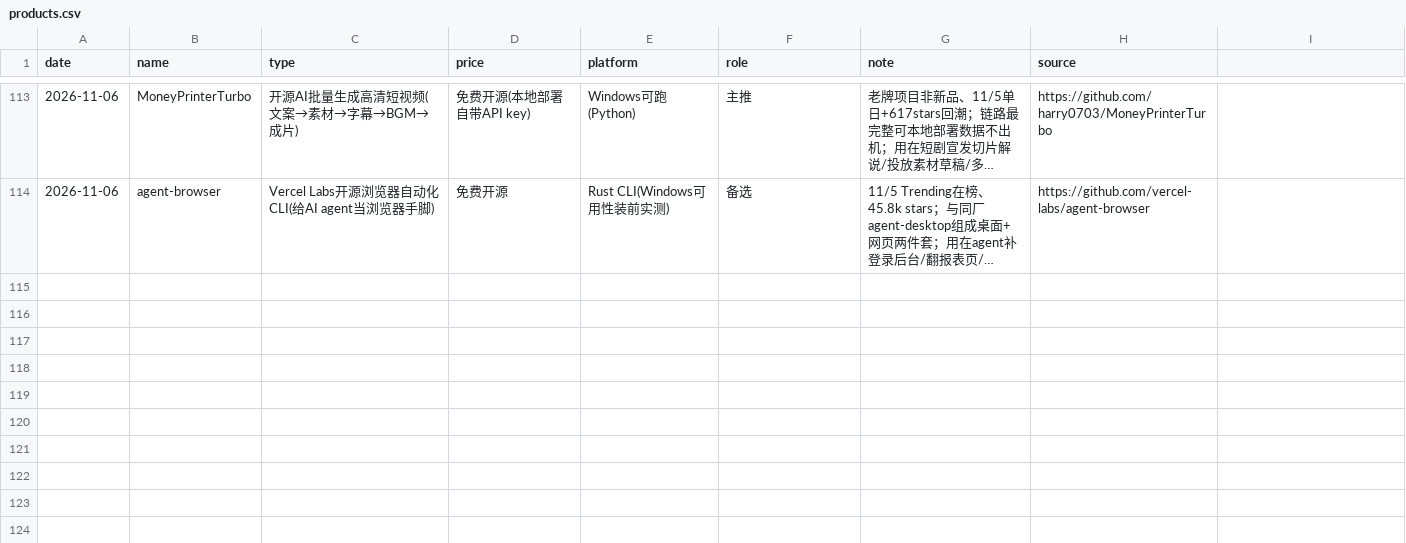
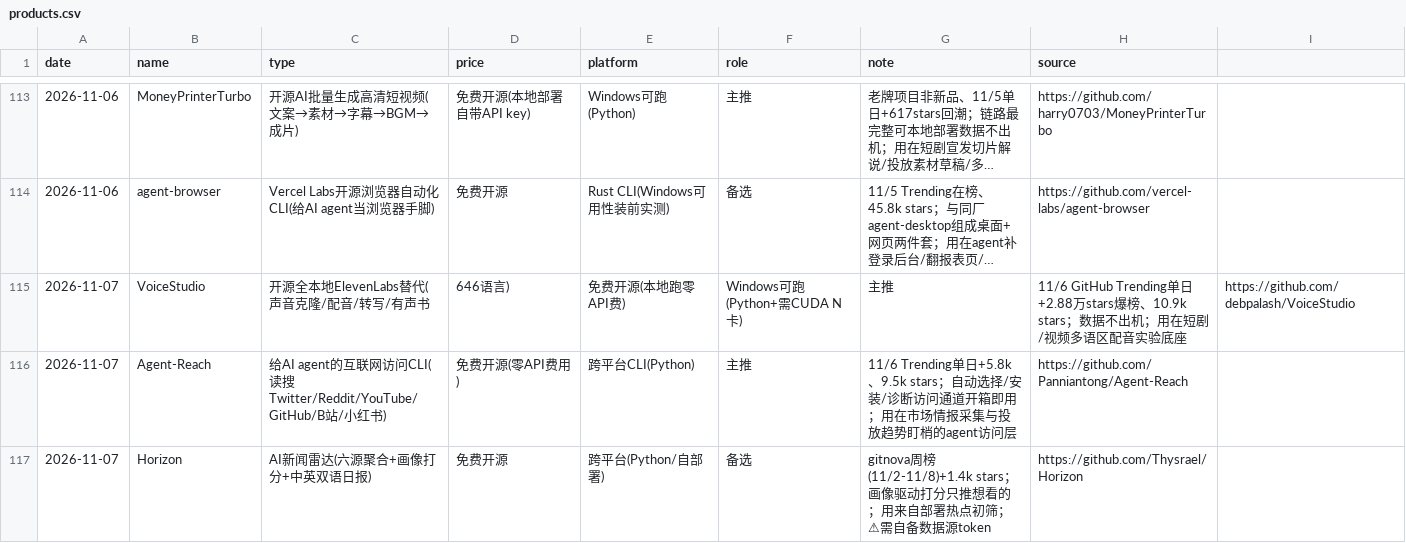
Before and after one commit to fengwuyun/daily-reports-hub, a CSV file: products.csv, drawn as a sheet; only a part is shown, gaps mark what is left out; long unchanged cells end in …; the diff names each change by its address in the sheet, - before the commit and + after, or states it on an @@ line.

Commit message:
products.csv 追加 2026-11-07：VoiceStudio / Agent-Reach / Horizon

```diff
--- a/products.csv
+++ b/products.csv
+row 115: 2026-11-07 | VoiceStudio | 开源全本地ElevenLabs替代(声音克隆/配音/转写/有声书 | 646语言) | 免费开源(本地跑零API费) | Windows可跑(Python+需CUDA N卡) | 主推 | 11/6 GitHub Trending单日+2.88万stars爆榜、10.9k stars；数据不出机；用在短剧/视频多语区配音实验底座 | https://github.com/debpalash/VoiceStudio
+row 116: 2026-11-07 | Agent-Reach | 给AI agent的互联网访问CLI(读搜Twitter/Reddit/YouTube/GitHub/B站/小红书) | 免费开源(零API费用) | 跨平台CLI(Python) | 主推 | 11/6 Trending单日+5.8k、9.5k stars；自动选择/安装/诊断访问通道开箱即用；用在市场情报采集与投放趋势盯梢的agent访问层 | https://github.com/Panniantong/Agent-Reach
+row 117: 2026-11-07 | Horizon | AI新闻雷达(六源聚合+画像打分+中英双语日报) | 免费开源 | 跨平台(Python/自部署) | 备选 | gitnova周榜(11/2-11/8)+1.4k stars；画像驱动打分只推想看的；用来自部署热点初筛；⚠需自备数据源token | https://github.com/Thysrael/Horizon
```
